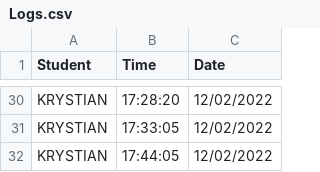
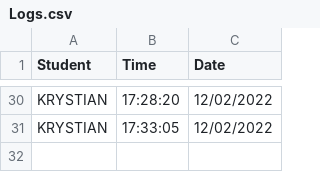
Before and after one commit to krystianopryszek99/Applied-Project-and-Minor-Dissertation, a CSV file: clockingLog/Logs.csv, drawn as a sheet; only a part is shown, gaps mark what is left out.

```diff
--- a/clockingLog/Logs.csv
+++ b/clockingLog/Logs.csv
@@ -31,2 +31 @@ KRYSTIAN,17:28:20,12/02/2022
 KRYSTIAN,17:33:05,12/02/2022
-KRYSTIAN,17:44:05,12/02/2022
```
Also changed, not shown: records.csv, 3 other files.
